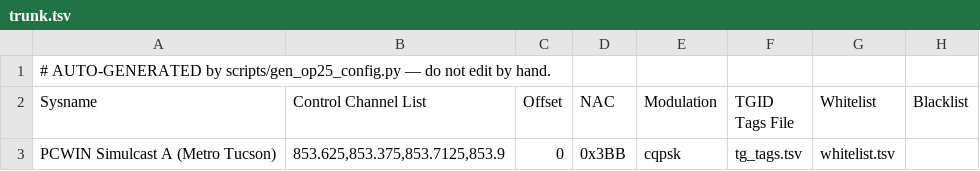
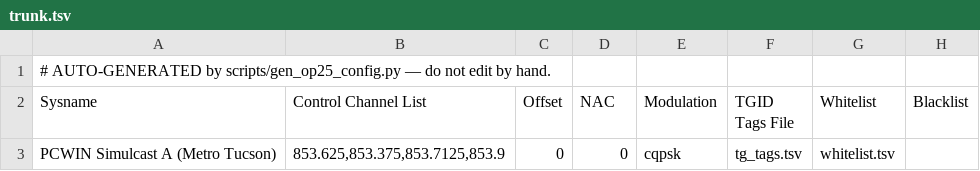
Before and after one commit to keatonwilson/monsoon_ears, a TSV file: config/op25/trunk.tsv, drawn as a sheet.

```diff
--- a/config/op25/trunk.tsv
+++ b/config/op25/trunk.tsv
@@ -2,2 +2,2 @@
 Sysname	Control Channel List	Offset	NAC	Modulation	TGID Tags File	Whitelist	Blacklist
-PCWIN Simulcast A (Metro Tucson)	853.625,853.375,853.7125,853.9	0	0x3BB	cqpsk	tg_tags.tsv	whitelist.tsv	
+PCWIN Simulcast A (Metro Tucson)	853.625,853.375,853.7125,853.9	0	0	cqpsk	tg_tags.tsv	whitelist.tsv	
```
Also changed, not shown: 4 other files.
